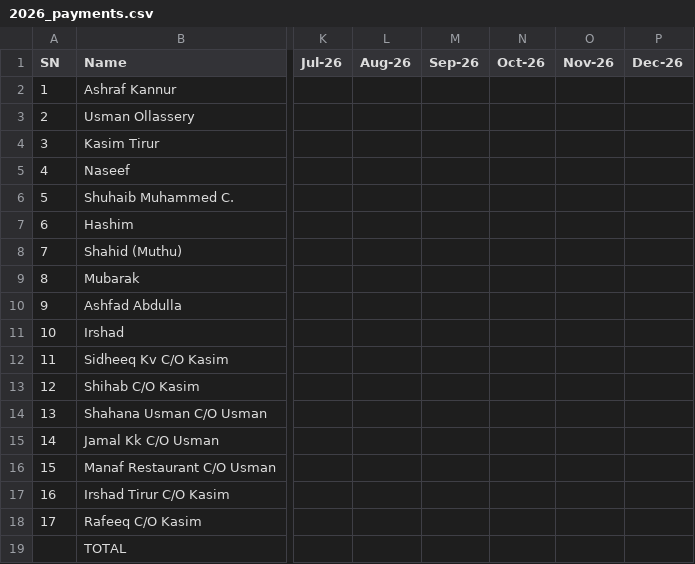
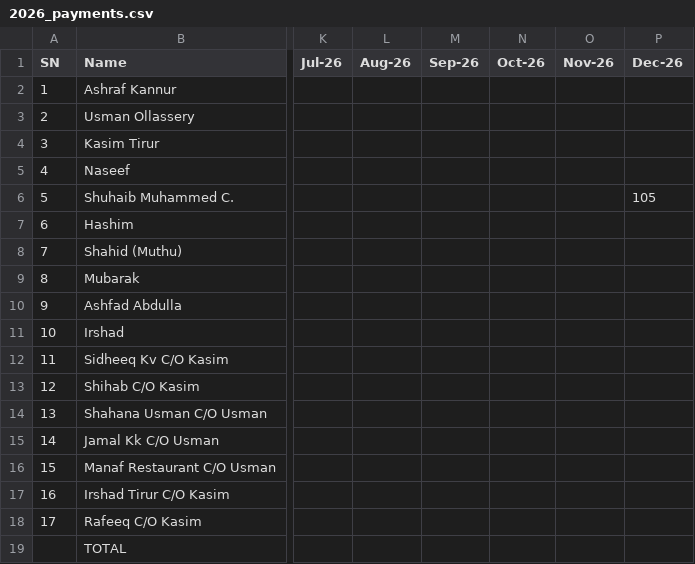
Before and after one commit to inventory-choco/avadhi-nidhi-v2, a CSV file: 2026_payments.csv, drawn as a sheet; only a part is shown, gaps mark what is left out; the diff names each change by its address in the sheet, - before the commit and + after, or states it on an @@ line.

Commit message:
Correct payment data for Shuhaib Muhammed C.
Fixed an issue in the payments data for Shuhaib Muhammed C. by adding a missing value in the May-26 column.

```diff
--- a/2026_payments.csv
+++ b/2026_payments.csv
-P6 (Dec-26): (empty)
+P6 (Dec-26): 105
```
